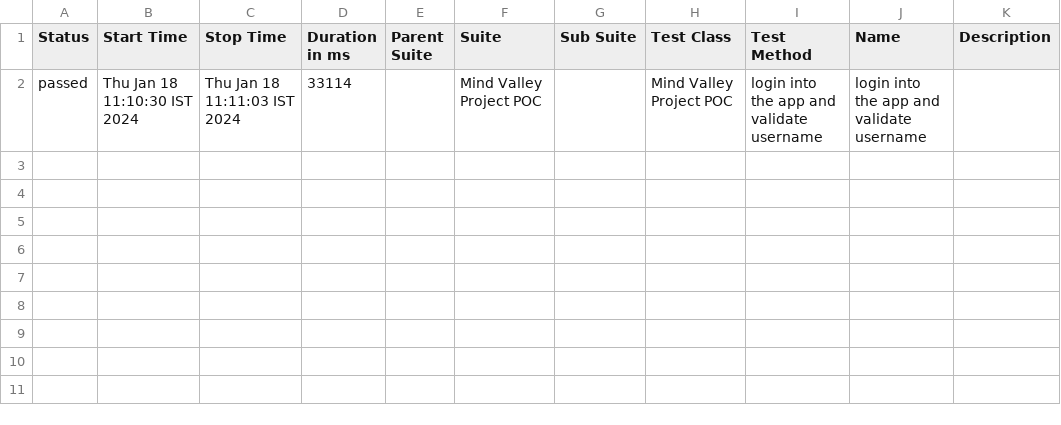
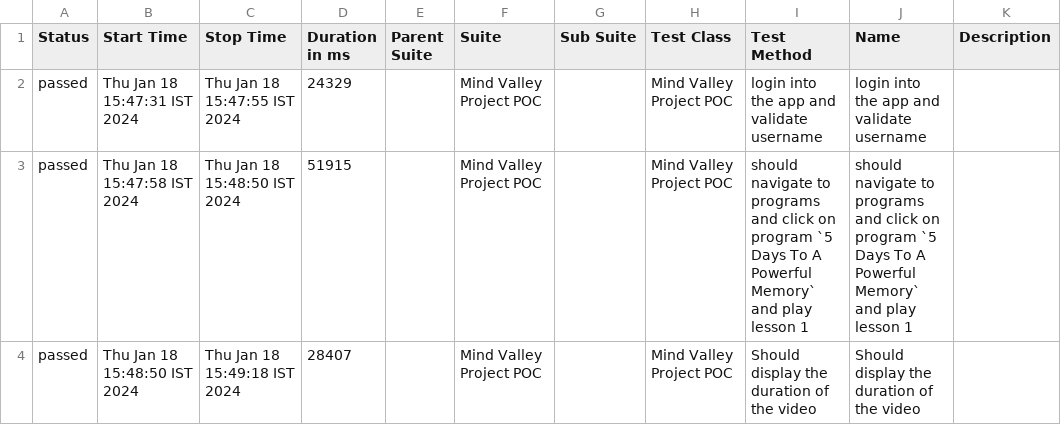
Before and after one commit to AshokKumarEverest/mindvalley-B2B, a CSV file: allure-report/data/suites.csv, drawn as a sheet.

```diff
--- a/allure-report/data/suites.csv
+++ b/allure-report/data/suites.csv
@@ -1,2 +1,4 @@
 "Status","Start Time","Stop Time","Duration in ms","Parent Suite","Suite","Sub Suite","Test Class","Test Method","Name","Description"
-"passed","Thu Jan 18 11:10:30 IST 2024","Thu Jan 18 11:11:03 IST 2024","33114","","Mind Valley Project POC","","Mind Valley Project POC","login into the app and validate username","login into the app and validate username",""
+"passed","Thu Jan 18 15:47:31 IST 2024","Thu Jan 18 15:47:55 IST 2024","24329","","Mind Valley Project POC","","Mind Valley Project POC","login into the app and validate username","login into the app and validate username",""
+"passed","Thu Jan 18 15:47:58 IST 2024","Thu Jan 18 15:48:50 IST 2024","51915","","Mind Valley Project POC","","Mind Valley Project POC","should navigate to programs and click on program `5 Days To A Powerful Memory` and play lesson 1 ","should navigate to programs and click on program `5 Days To A Powerful Memory` and play lesson 1 ",""
+"passed","Thu Jan 18 15:48:50 IST 2024","Thu Jan 18 15:49:18 IST 2024","28407","","Mind Valley Project POC","","Mind Valley Project POC","Should display the duration of the video","Should display the duration of the video",""
```
Also changed, not shown: 23 other files.
